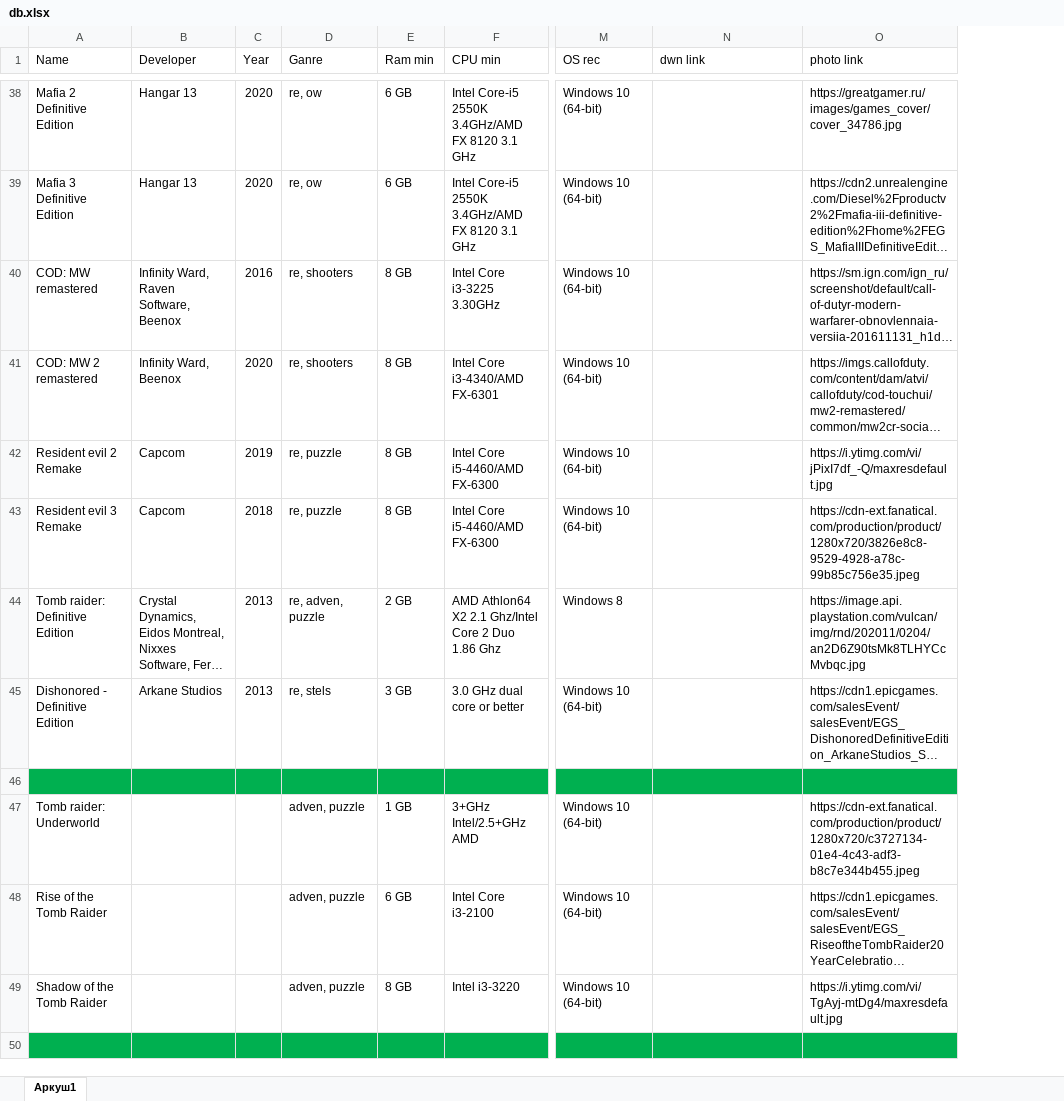
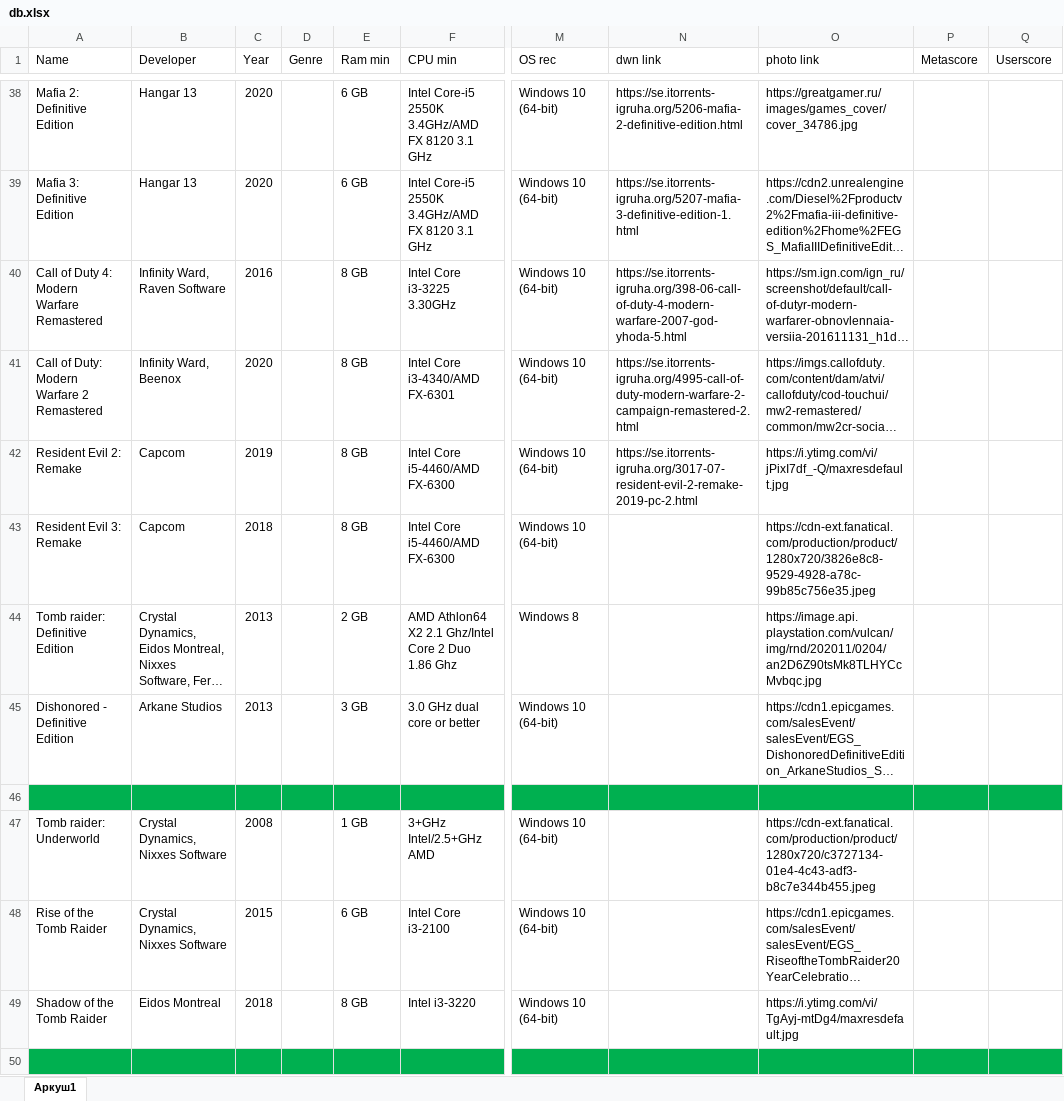
Before and after one commit to agcl-x/game-bot, an Excel workbook: db.xlsx, sheet Аркуш1, drawn as a sheet; only a part is shown, gaps mark what is left out; long unchanged cells end in …; values as stored, in another font and other column widths than the file's, no borders; charts and pictures not drawn; removed rows and columns are numbered as before the commit, all else as after; the diff covers the shown part only; the diff names each change by its address in the sheet, - before the commit and + after, or states it on an @@ line.

```diff
--- a/db.xlsx (sheet Аркуш1)
+++ b/db.xlsx (sheet Аркуш1)
-column D (Ganre), rows 38-49: re, ow | re, ow | re, shooters | re, shooters | re, puzzle | re, puzzle | re, adven, puzzle | re, stels |  | adven, puzzle | adven, puzzle | adven, puzzle
+column D (Genre), empty
+column P (Metascore), empty
+column Q (Userscore), empty
-A38 (Name): Mafia 2 Definitive Edition
+A38 (Name): Mafia 2: Definitive Edition
-N38 (dwn link): (empty)
+N38 (dwn link): https://se.itorrents-igruha.org/5206-mafia-2-definitive-edition.html
-A39 (Name): Mafia 3 Definitive Edition
+A39 (Name): Mafia 3: Definitive Edition
-N39 (dwn link): (empty)
+N39 (dwn link): https://se.itorrents-igruha.org/5207-mafia-3-definitive-edition-1.html
-A40 (Name): COD: MW remastered
+A40 (Name): Call of Duty 4: Modern Warfare Remastered
-B40 (Developer): Infinity Ward, Raven Software, Beenox
+B40 (Developer): Infinity Ward, Raven Software
-N40 (dwn link): (empty)
+N40 (dwn link): https://se.itorrents-igruha.org/398-06-call-of-duty-4-modern-warfare-2007-god-yhoda-5.html
-A41 (Name): COD: MW 2 remastered
+A41 (Name): Call of Duty: Modern Warfare 2 Remastered
-N41 (dwn link): (empty)
+N41 (dwn link): https://se.itorrents-igruha.org/4995-call-of-duty-modern-warfare-2-campaign-remastered-2.html
-A42 (Name): Resident evil 2 Remake
+A42 (Name): Resident Evil 2: Remake
-N42 (dwn link): (empty)
+N42 (dwn link): https://se.itorrents-igruha.org/3017-07-resident-evil-2-remake-2019-pc-2.html
-A43 (Name): Resident evil 3 Remake
+A43 (Name): Resident Evil 3: Remake
-B47:B48 (Developer): (empty)
+B47:B48 (Developer): Crystal Dynamics, Nixxes Software
-C47 (Year): (empty)
+C47 (Year): 2008
-C48 (Year): (empty)
+C48 (Year): 2015
-B49 (Developer): (empty)
+B49 (Developer): Eidos Montreal
-C49 (Year): (empty)
+C49 (Year): 2018
```
Also changed, not shown: 78 added rows, 17 removed rows, 267 edited cells and cell formats elsewhere in this sheet, charts or pictures.
